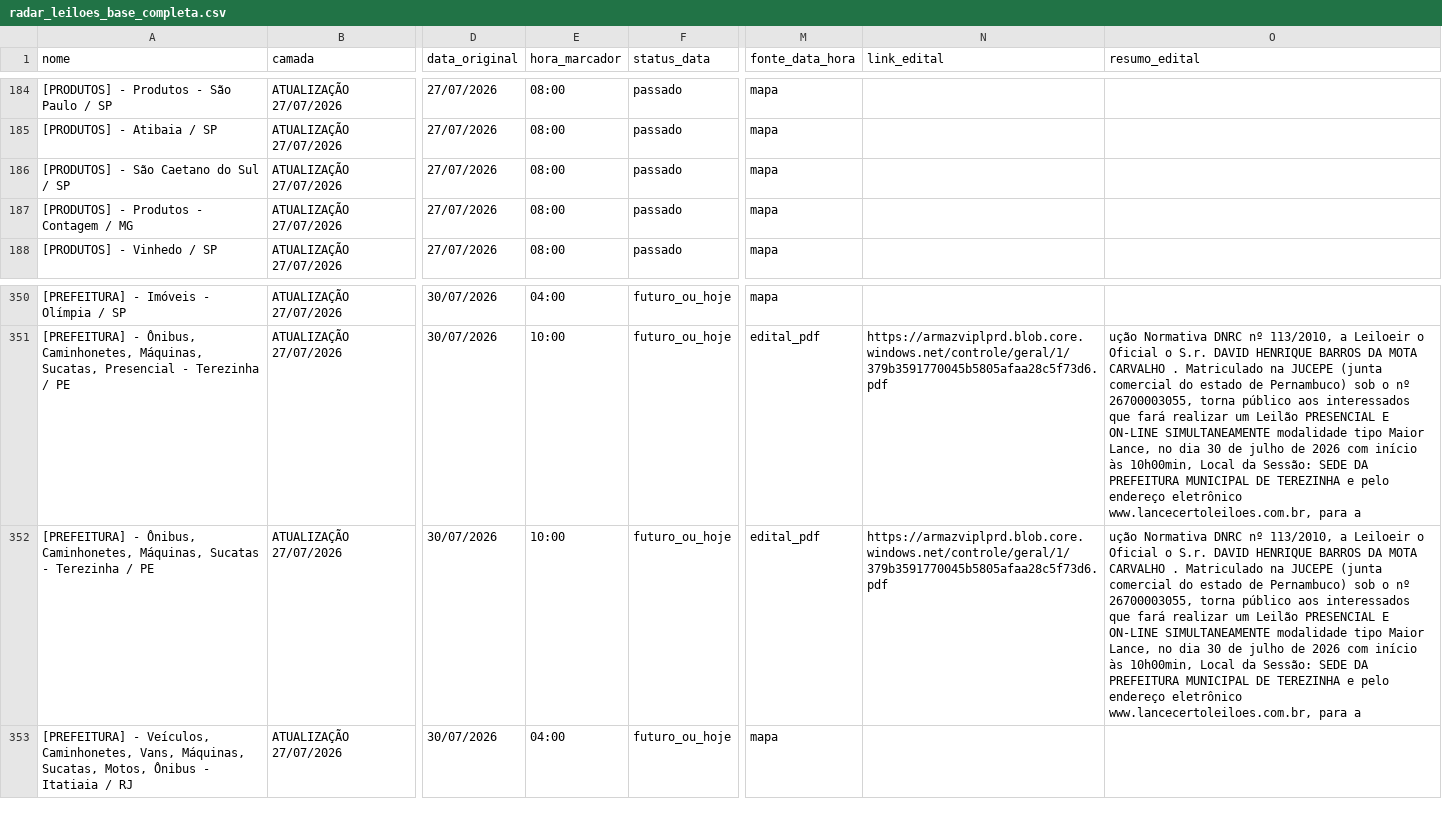
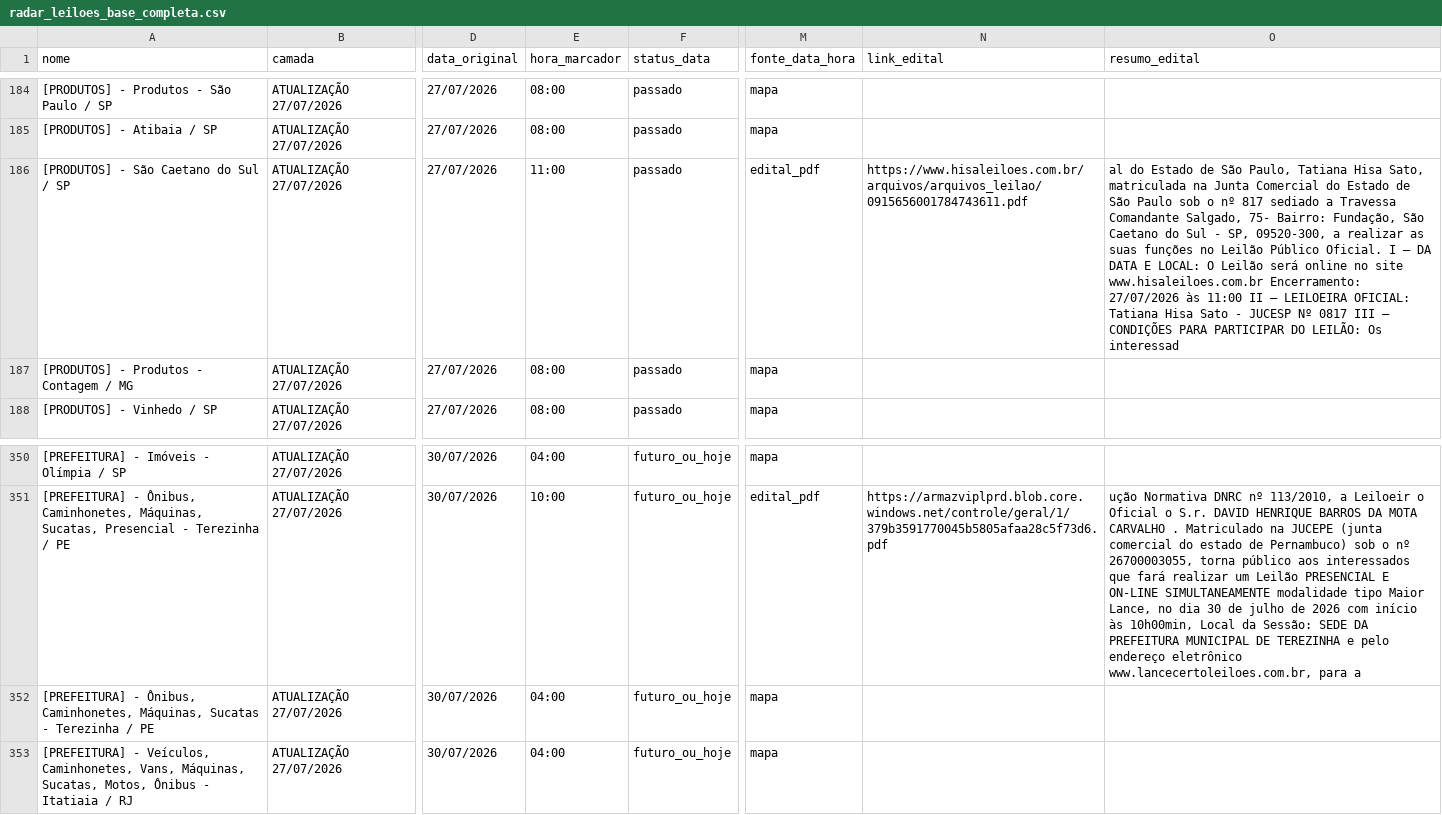
Before and after one commit to Gmaquina1/radar, a CSV file: radar_leiloes_base_completa.csv, drawn as a sheet; only a part is shown, gaps mark what is left out; the diff covers the shown part only; the diff names each change by its address in the sheet, - before the commit and + after, or states it on an @@ line.

```diff
--- a/radar_leiloes_base_completa.csv
+++ b/radar_leiloes_base_completa.csv
-E186 (hora_marcador): 08:00
+E186 (hora_marcador): 11:00
-M186 (fonte_data_hora): mapa
+M186 (fonte_data_hora): edital_pdf
-N186 (link_edital): (empty)
+N186 (link_edital): https://www.hisaleiloes.com.br/arquivos/arquivos_leilao/0915656001784743611.pdf
-O186 (resumo_edital): (empty)
+O186 (resumo_edital): al do Estado de São Paulo, Tatiana Hisa Sato, matriculada na Junta Comercial do Estado de São Paulo sob o nº 817 sediado a Travessa Comandante Salgado, 75- Bairro: Fundação, São Caetano do Sul - SP, 09520-300, a realizar as suas funções no Leilão Público Oficial. I – DA DATA E LOCAL: O Leilão será online no site www.hisaleiloes.com.br Encerramento: 27/07/2026 às 11:00 II – LEILOEIRA OFICIAL: Tatiana Hisa Sato - JUCESP Nº 0817 III – CONDIÇÕES PARA PARTICIPAR DO LEILÃO: Os interessad
-E352 (hora_marcador): 10:00
+E352 (hora_marcador): 04:00
-M352 (fonte_data_hora): edital_pdf
+M352 (fonte_data_hora): mapa
-N352 (link_edital): https://armazviplprd.blob.core.windows.net/controle/geral/1/379b3591770045b5805afaa28c5f73d6.pdf
+N352 (link_edital): (empty)
-O352 (resumo_edital): ução Normativa DNRC nº 113/2010, a Leiloeir o Oficial o S.r. DAVID HENRIQUE BARROS DA MOTA CARVALHO . Matriculado na JUCEPE (junta comercial do estado de Pernambuco) sob o nº 26700003055, torna público aos interessados que fará realizar um Leilão PRESENCIAL E ON-LINE SIMULTANEAMENTE modalidade tipo Maior Lance, no dia 30 de julho de 2026 com início às 10h00min, Local da Sessão: SEDE DA PREFEITURA MUNICIPAL DE TEREZINHA e pelo endereço eletrônico www.lancecertoleiloes.com.br, para a
+O352 (resumo_edital): (empty)
```
Also changed, not shown: 33 edited cells elsewhere in this file, eventos_consolidados.csv, radar_leiloes_eventos_futuros.csv, 10 other files.
